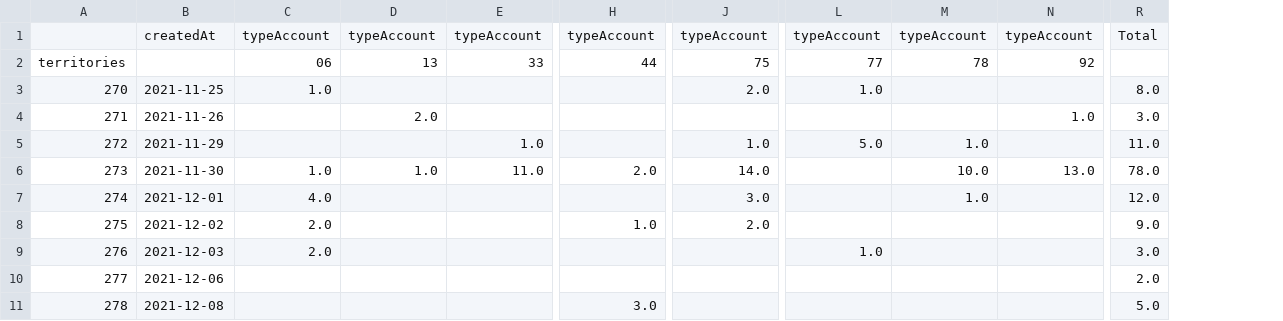
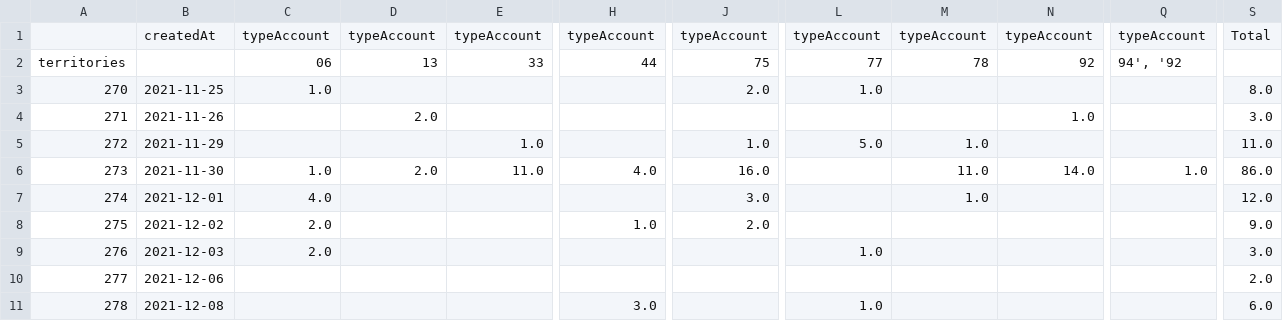
Before and after one commit to Antoine-Carre/maj_hiver_soliguide, a CSV file: pilotage màj hiver 2021/df_cpte_pro_valide_data.csv, drawn as a sheet; only a part is shown, gaps mark what is left out; addresses are those after the commit; the diff names each change by its address in the sheet, - before the commit and + after, or states it on an @@ line.

```diff
--- a/pilotage màj hiver 2021/df_cpte_pro_valide_data.csv
+++ b/pilotage màj hiver 2021/df_cpte_pro_valide_data.csv
+column Q, rows 1-6: typeAccount | 94', '92 |  |  |  | 1.0
-D6: 1.0
+D6: 2.0
-H6: 2.0
+H6: 4.0
-J6: 14.0
+J6: 16.0
-M6: 10.0
+M6: 11.0
-N6: 13.0
+N6: 14.0
-S6: 78.0
+S6: 86.0
-L11: (empty)
+L11: 1.0
-S11: 5.0
+S11: 6.0
```
Also changed, not shown: pilotage màj hiver 2021/df_cpte_pro_data.csv, pilotage màj hiver 2021/df_fiche_with_cpte_pro_data.csv, 3 other files.
